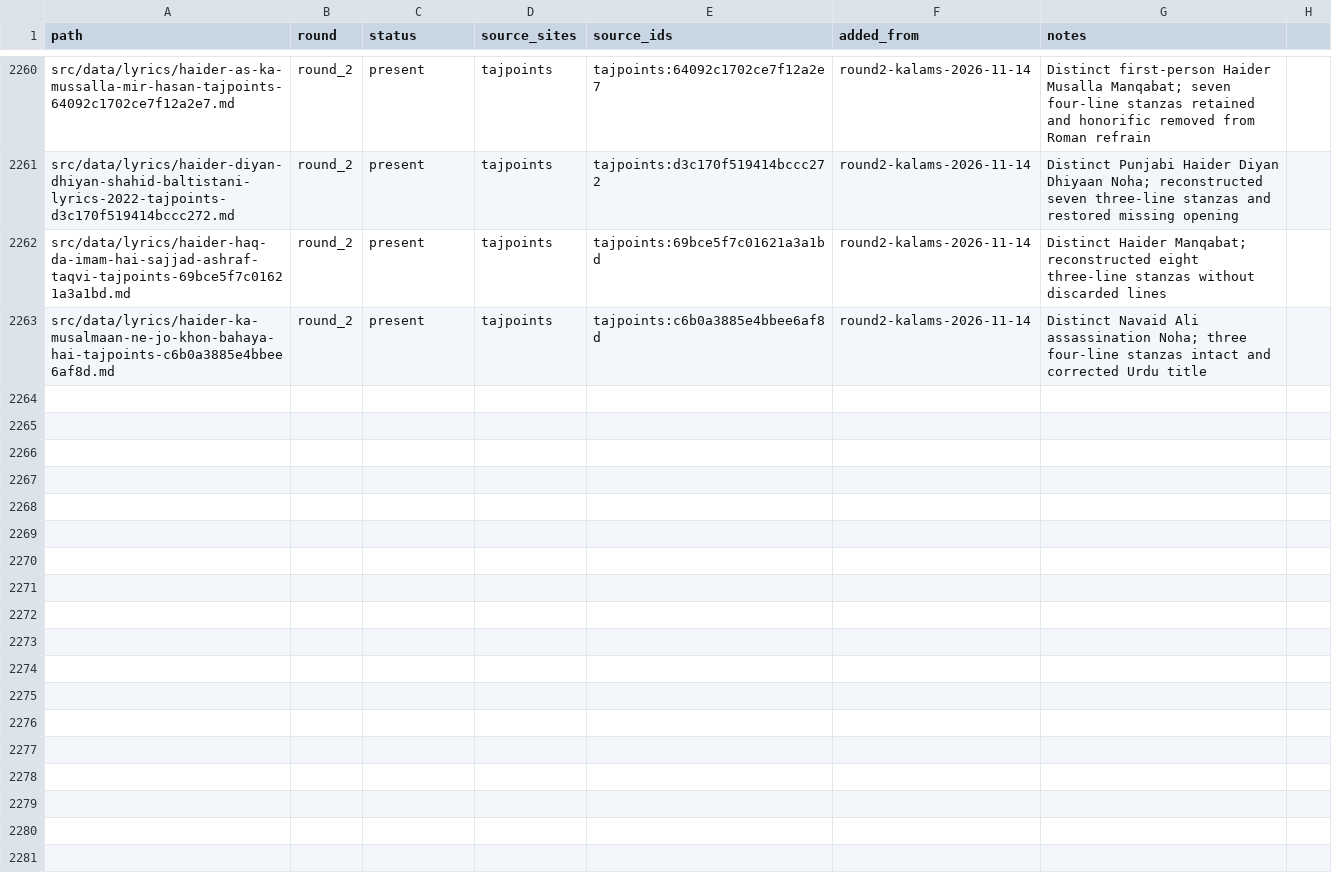
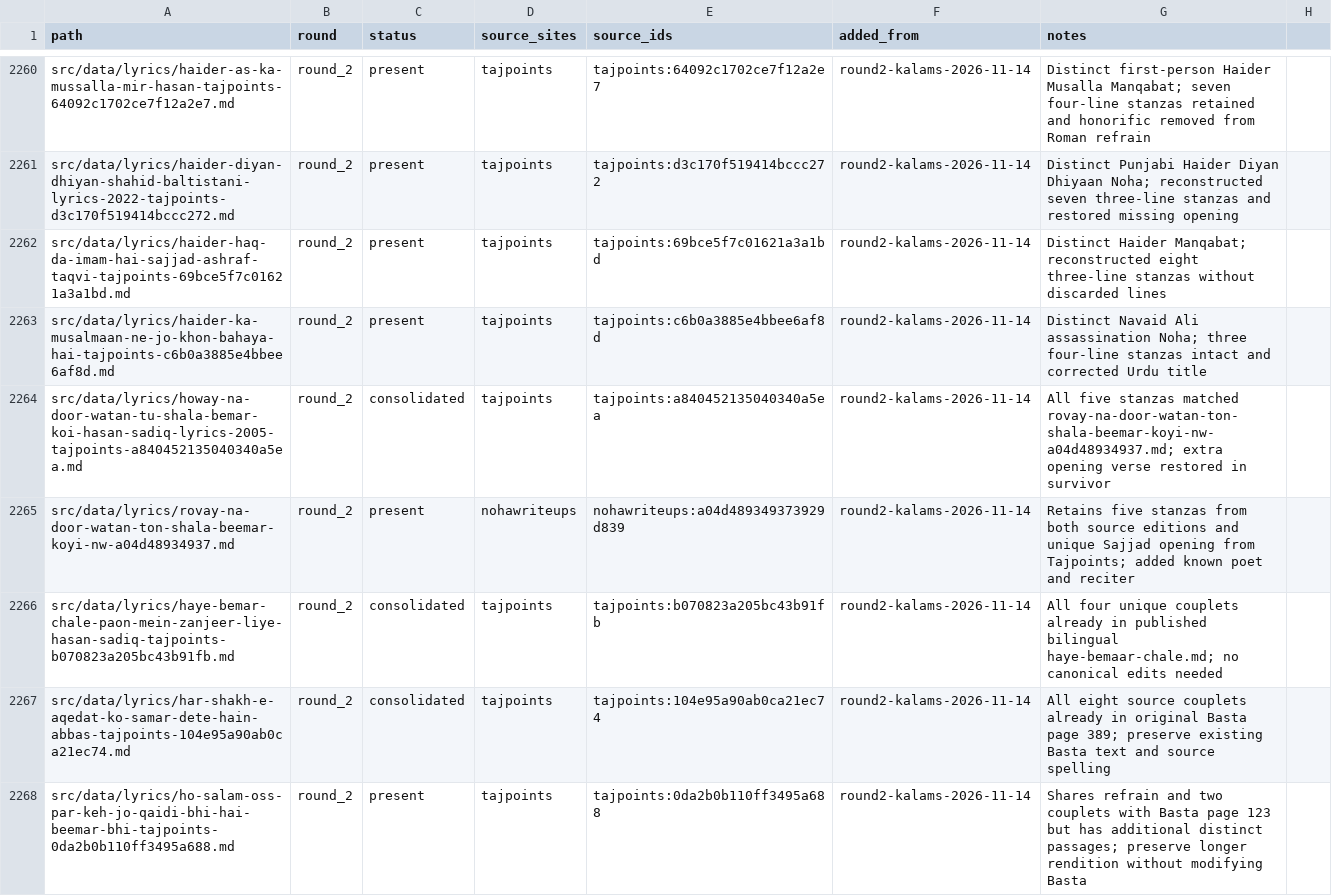
Before and after one commit to GhayurH/lyrics-site, a CSV file: audit/round2-dedup-wip.csv, drawn as a sheet; only a part is shown, gaps mark what is left out.

Commit message:
Consolidate three confirmed lyric and Basta duplicates [skip ci]

```diff
--- a/audit/round2-dedup-wip.csv
+++ b/audit/round2-dedup-wip.csv
@@ -2263 +2263,6 @@ src/data/lyrics/haider-haq-da-imam-hai-sajjad-ashraf-taqvi-tajpoints-69bce5f7c01
 src/data/lyrics/haider-ka-musalmaan-ne-jo-khon-bahaya-hai-tajpoints-c6b0a3885e4bbee6af8d.md,round_2,present,tajpoints,tajpoints:c6b0a3885e4bbee6af8d,round2-kalams-2026-11-14,Distinct Navaid Ali assassination Noha; three four-line stanzas intact and corrected Urdu title
+src/data/lyrics/howay-na-door-watan-tu-shala-bemar-koi-hasan-sadiq-lyrics-2005-tajpoints-a840452135040340a5ea.md,round_2,consolidated,tajpoints,tajpoints:a840452135040340a5ea,round2-kalams-2026-11-14,All five stanzas matched rovay-na-door-watan-ton-shala-beemar-koyi-nw-a04d48934937.md; extra opening verse restored in survivor
+src/data/lyrics/rovay-na-door-watan-ton-shala-beemar-koyi-nw-a04d48934937.md,round_2,present,nohawriteups,nohawriteups:a04d489349373929d839,round2-kalams-2026-11-14,Retains five stanzas from both source editions and unique Sajjad opening from Tajpoints; added known poet and reciter
+src/data/lyrics/haye-bemar-chale-paon-mein-zanjeer-liye-hasan-sadiq-tajpoints-b070823a205bc43b91fb.md,round_2,consolidated,tajpoints,tajpoints:b070823a205bc43b91fb,round2-kalams-2026-11-14,All four unique couplets already in published bilingual haye-bemaar-chale.md; no canonical edits needed
+src/data/lyrics/har-shakh-e-aqedat-ko-samar-dete-hain-abbas-tajpoints-104e95a90ab0ca21ec74.md,round_2,consolidated,tajpoints,tajpoints:104e95a90ab0ca21ec74,round2-kalams-2026-11-14,All eight source couplets already in original Basta page 389; preserve existing Basta text and source spelling
+src/data/lyrics/ho-salam-oss-par-keh-jo-qaidi-bhi-hai-beemar-bhi-tajpoints-0da2b0b110ff3495a688.md,round_2,present,tajpoints,tajpoints:0da2b0b110ff3495a688,round2-kalams-2026-11-14,Shares refrain and two couplets with Basta page 123 but has additional distinct passages; preserve longer rendition without modifying Basta
```
Also changed, not shown: 4 other files.
